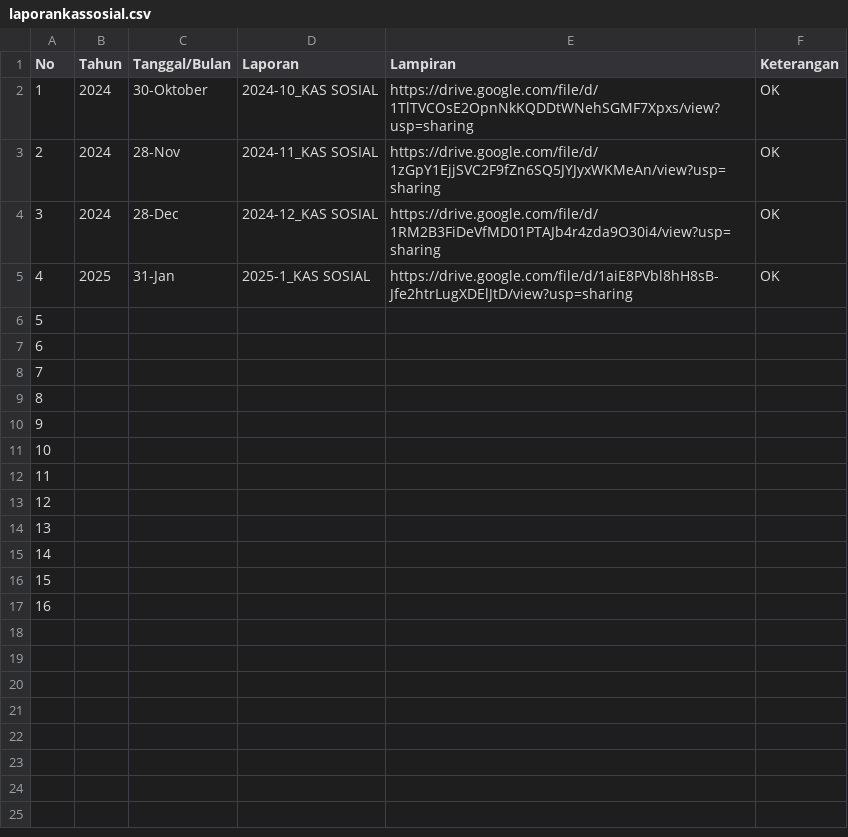
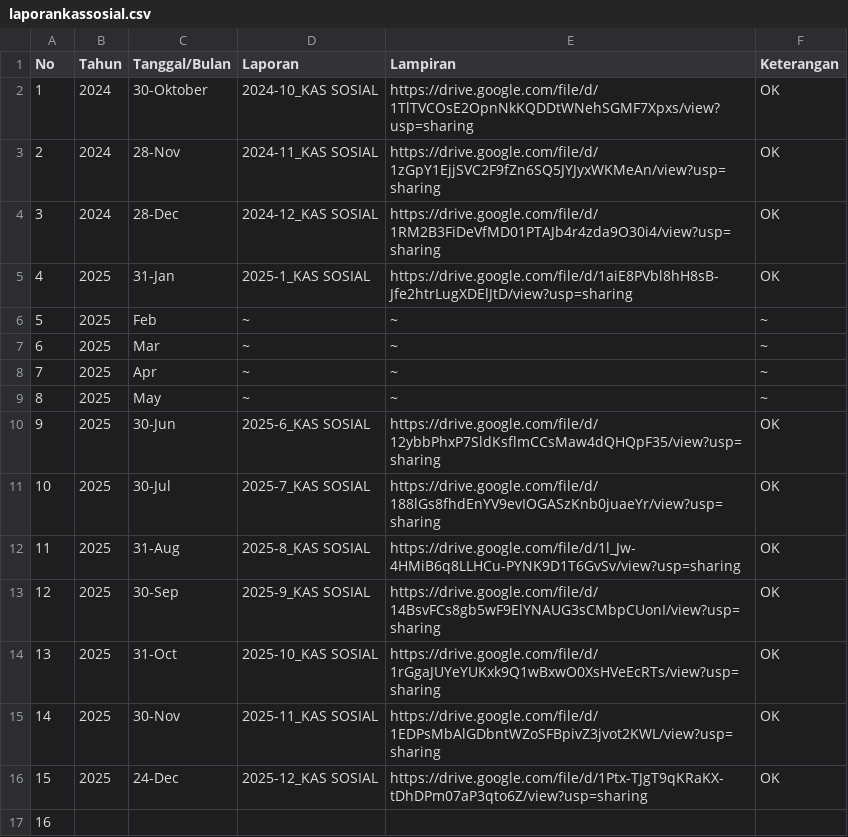
Before and after one commit to ForumwargaRT16-BCL/Sistem_Informasi-Rt16.github.io, a CSV file: data/laporankassosial.csv, drawn as a sheet.

Commit message:
Add files via upload

```diff
--- a/data/laporankassosial.csv
+++ b/data/laporankassosial.csv
@@ -5,13 +5,13 @@ No,Tahun,Tanggal/Bulan,Laporan,Lampiran,Keterangan
 4,2025,31-Jan,2025-1_KAS SOSIAL,https://drive.google.com/file/d/1aiE8PVbl8hH8sB-Jfe2htrLugXDElJtD/view?usp=sharing,OK
-5,,,,,
-6,,,,,
-7,,,,,
-8,,,,,
-9,,,,,
-10,,,,,
-11,,,,,
-12,,,,,
-13,,,,,
-14,,,,,
-15,,,,,
+5,2025,Feb,~,~,~
+6,2025,Mar,~,~,~
+7,2025,Apr,~,~,~
+8,2025,May,~,~,~
+9,2025,30-Jun,2025-6_KAS SOSIAL,https://drive.google.com/file/d/12ybbPhxP7SldKsflmCCsMaw4dQHQpF35/view?usp=sharing,OK
+10,2025,30-Jul,2025-7_KAS SOSIAL,https://drive.google.com/file/d/188lGs8fhdEnYV9evIOGASzKnb0juaeYr/view?usp=sharing,OK
+11,2025,31-Aug,2025-8_KAS SOSIAL,https://drive.google.com/file/d/1l_Jw-4HMiB6q8LLHCu-PYNK9D1T6GvSv/view?usp=sharing,OK
+12,2025,30-Sep,2025-9_KAS SOSIAL,https://drive.google.com/file/d/14BsvFCs8gb5wF9ElYNAUG3sCMbpCUonI/view?usp=sharing,OK
+13,2025,31-Oct,2025-10_KAS SOSIAL,https://drive.google.com/file/d/1rGgaJUYeYUKxk9Q1wBxwO0XsHVeEcRTs/view?usp=sharing,OK
+14,2025,30-Nov,2025-11_KAS SOSIAL,https://drive.google.com/file/d/1EDPsMbAlGDbntWZoSFBpivZ3jvot2KWL/view?usp=sharing,OK
+15,2025,24-Dec,2025-12_KAS SOSIAL,https://drive.google.com/file/d/1Ptx-TJgT9qKRaKX-tDhDPm07aP3qto6Z/view?usp=sharing,OK
 16,,,,,
```
